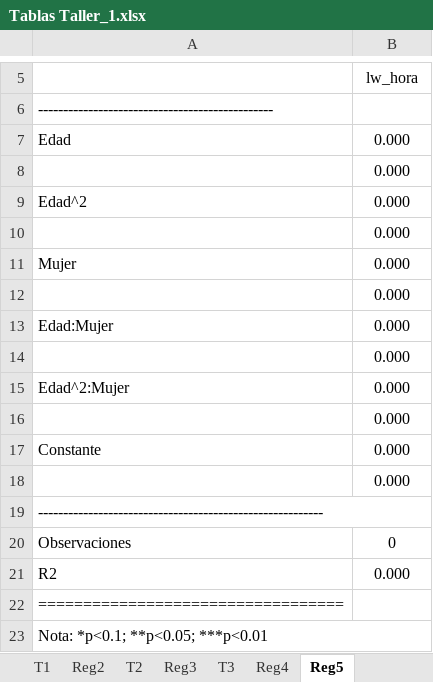
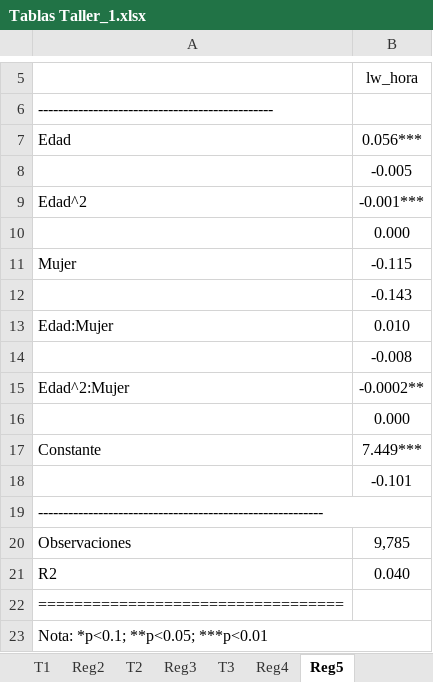
Before and after one commit to chernan77/Taller_1, an Excel workbook: Tablas Taller_1.xlsx, sheet Reg5, drawn as a sheet; only a part is shown, gaps mark what is left out; values as stored, in another font and other column widths than the file's, no borders; removed rows and columns are numbered as before the commit, all else as after; the diff names each change by its address in the sheet, - before the commit and + after, or states it on an @@ line.

```diff
--- a/Tablas Taller_1.xlsx (sheet Reg5)
+++ b/Tablas Taller_1.xlsx (sheet Reg5)
-B7: 0.000
+B7: 0.056***
+row 8:  | -0.005
+row 9: Edad^2 | -0.001***
-row 9: Edad^2 | 0.000
+row 11: Mujer | -0.115
+row 12:  | -0.143
+row 13: Edad:Mujer | 0.010
+row 14:  | -0.008
+row 15: Edad^2:Mujer | -0.0002**
-row 11: Mujer | 0.000
-row 12:  | 0.000
-row 13: Edad:Mujer | 0.000
-row 14:  | 0.000
-row 15: Edad^2:Mujer | 0.000
-row 16:  | 0.000
-B17: 0.000
+B17: 7.449***
-B18: 0.000
+B18: -0.101
-B20: 0
+B20: 9,785
-B21: 0.000
+B21: 0.040
```
Also changed, not shown: other sheet tabs, formulas that keep their value, Mod5_stargazer.xlsx, 1 other file.
